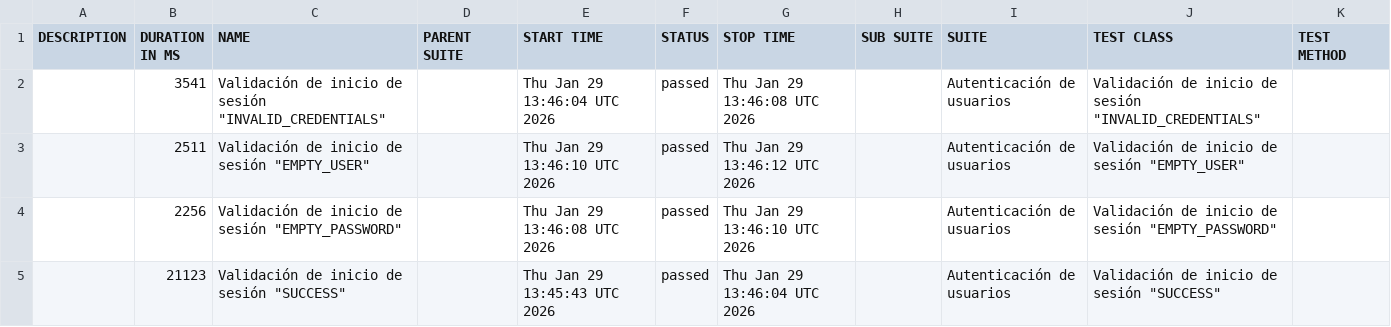
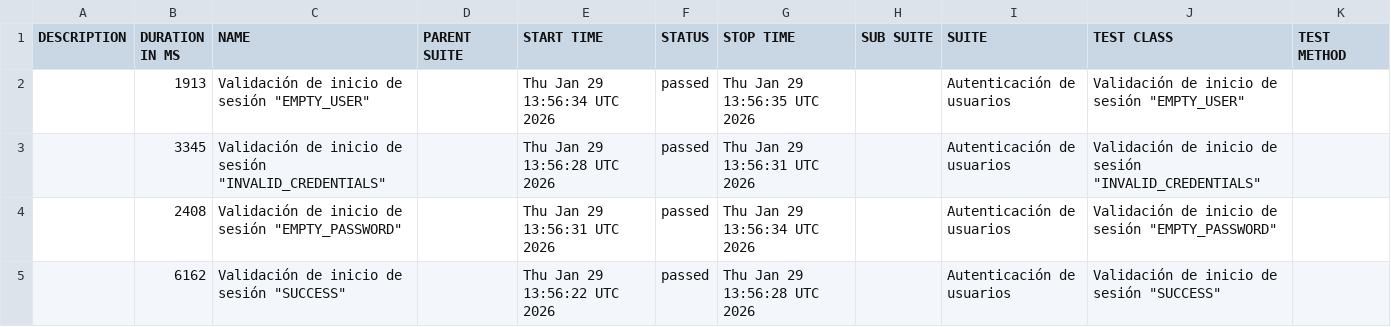
Before and after one commit to Seba-QA/portafolio-selenium-orangehrm, a CSV file: data/suites.csv, drawn as a sheet.

```diff
--- a/data/suites.csv
+++ b/data/suites.csv
@@ -1,5 +1,5 @@
 "DESCRIPTION","DURATION IN MS","NAME","PARENT SUITE","START TIME","STATUS","STOP TIME","SUB SUITE","SUITE","TEST CLASS","TEST METHOD"
-"","3541","Validación de inicio de sesión ""INVALID_CREDENTIALS""","","Thu Jan 29 13:46:04 UTC 2026","passed","Thu Jan 29 13:46:08 UTC 2026","","Autenticación de usuarios","Validación de inicio de sesión ""INVALID_CREDENTIALS""",""
-"","2511","Validación de inicio de sesión ""EMPTY_USER""","","Thu Jan 29 13:46:10 UTC 2026","passed","Thu Jan 29 13:46:12 UTC 2026","","Autenticación de usuarios","Validación de inicio de sesión ""EMPTY_USER""",""
-"","2256","Validación de inicio de sesión ""EMPTY_PASSWORD""","","Thu Jan 29 13:46:08 UTC 2026","passed","Thu Jan 29 13:46:10 UTC 2026","","Autenticación de usuarios","Validación de inicio de sesión ""EMPTY_PASSWORD""",""
-"","21123","Validación de inicio de sesión ""SUCCESS""","","Thu Jan 29 13:45:43 UTC 2026","passed","Thu Jan 29 13:46:04 UTC 2026","","Autenticación de usuarios","Validación de inicio de sesión ""SUCCESS""",""
+"","1913","Validación de inicio de sesión ""EMPTY_USER""","","Thu Jan 29 13:56:34 UTC 2026","passed","Thu Jan 29 13:56:35 UTC 2026","","Autenticación de usuarios","Validación de inicio de sesión ""EMPTY_USER""",""
+"","3345","Validación de inicio de sesión ""INVALID_CREDENTIALS""","","Thu Jan 29 13:56:28 UTC 2026","passed","Thu Jan 29 13:56:31 UTC 2026","","Autenticación de usuarios","Validación de inicio de sesión ""INVALID_CREDENTIALS""",""
+"","2408","Validación de inicio de sesión ""EMPTY_PASSWORD""","","Thu Jan 29 13:56:31 UTC 2026","passed","Thu Jan 29 13:56:34 UTC 2026","","Autenticación de usuarios","Validación de inicio de sesión ""EMPTY_PASSWORD""",""
+"","6162","Validación de inicio de sesión ""SUCCESS""","","Thu Jan 29 13:56:22 UTC 2026","passed","Thu Jan 29 13:56:28 UTC 2026","","Autenticación de usuarios","Validación de inicio de sesión ""SUCCESS""",""
```
Also changed, not shown: data/behaviors.csv, 29 other files.
